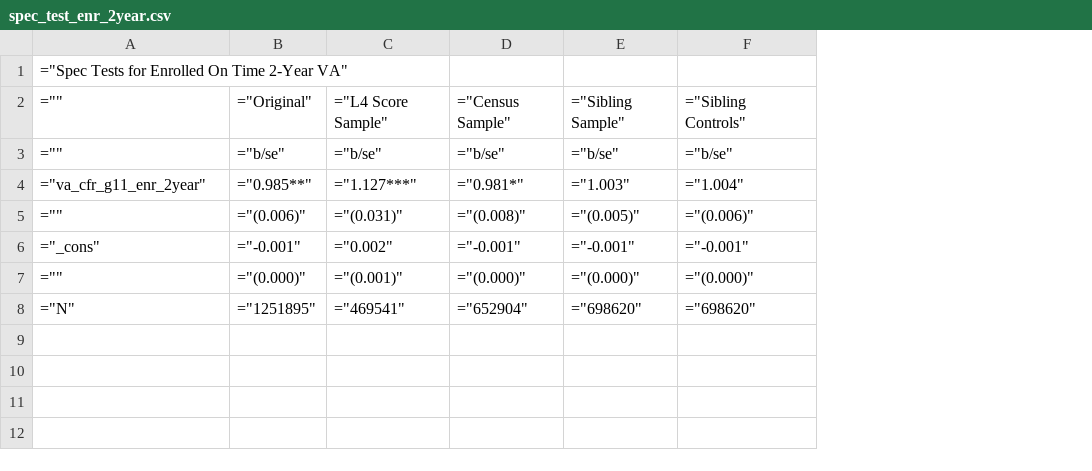
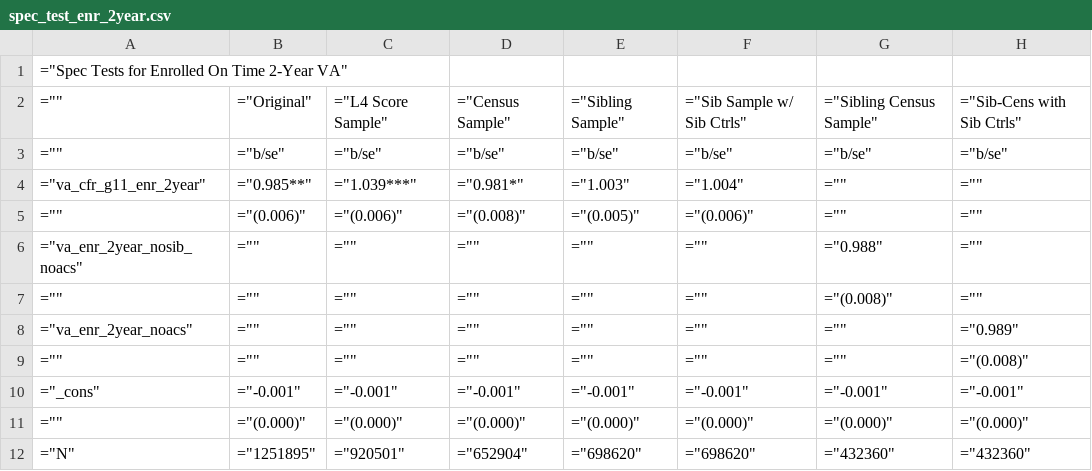
Before and after one commit to chesun/caschls, a CSV file: out/csv/siblingvaregs/spec_test/spec_test_enr_2year.csv, drawn as a sheet; addresses are those after the commit; the diff names each change by its address in the sheet, - before the commit and + after, or states it on an @@ line.

```diff
--- a/out/csv/siblingvaregs/spec_test/spec_test_enr_2year.csv
+++ b/out/csv/siblingvaregs/spec_test/spec_test_enr_2year.csv
+column G, rows 2-5: ="Sibling Census Sample" | ="b/se" | ="" | =""; rows 10-12: ="-0.001" | ="(0.000)" | ="432360"
+column H, rows 2-5: ="Sib-Cens with Sib Ctrls" | ="b/se" | ="" | =""; rows 10-12: ="-0.001" | ="(0.000)" | ="432360"
-F2: ="Sibling Controls"
+F2: ="Sib Sample w/ Sib Ctrls"
-C4: ="1.127***"
+C4: ="1.039***"
-C5: ="(0.031)"
+C5: ="(0.006)"
+row 6: ="va_enr_2year_nosib_noacs" | ="" | ="" | ="" | ="" | ="" | ="0.988" | =""
+row 7: ="" | ="" | ="" | ="" | ="" | ="" | ="(0.008)" | =""
+row 8: ="va_enr_2year_noacs" | ="" | ="" | ="" | ="" | ="" | ="" | ="0.989"
+row 9: ="" | ="" | ="" | ="" | ="" | ="" | ="" | ="(0.008)"
-C10: ="0.002"
+C10: ="-0.001"
-C11: ="(0.001)"
+C11: ="(0.000)"
-C12: ="469541"
+C12: ="920501"
```
Also changed, not shown: out/csv/siblingvaregs/fb_test/fb_test_enr.csv, out/csv/siblingvaregs/fb_test/fb_test_enr_2year.csv, 15 other files.
